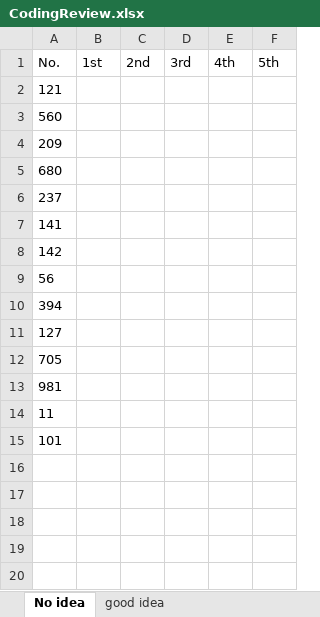
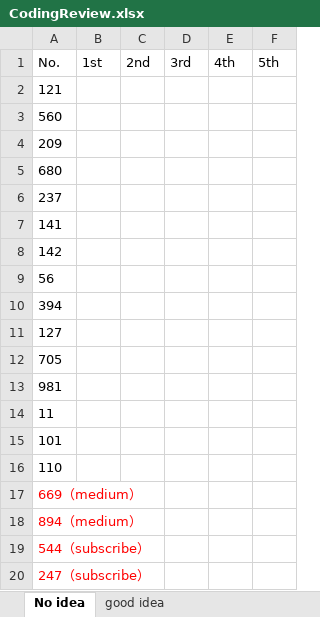
Before and after one commit to CarmenDou/Leetcode, an Excel workbook: CodingReview.xlsx, sheet No idea, drawn as a sheet; values as stored, in another font and other column widths than the file's, no borders; the diff names each change by its address in the sheet, - before the commit and + after, or states it on an @@ line.

```diff
--- a/CodingReview.xlsx (sheet No idea)
+++ b/CodingReview.xlsx (sheet No idea)
+row 16: 110
+row 17: 669（medium）
+row 18: 894（medium）
+row 19: 544（subscribe）
+row 20: 247（subscribe）
```
Also changed, not shown: 7 other files.
